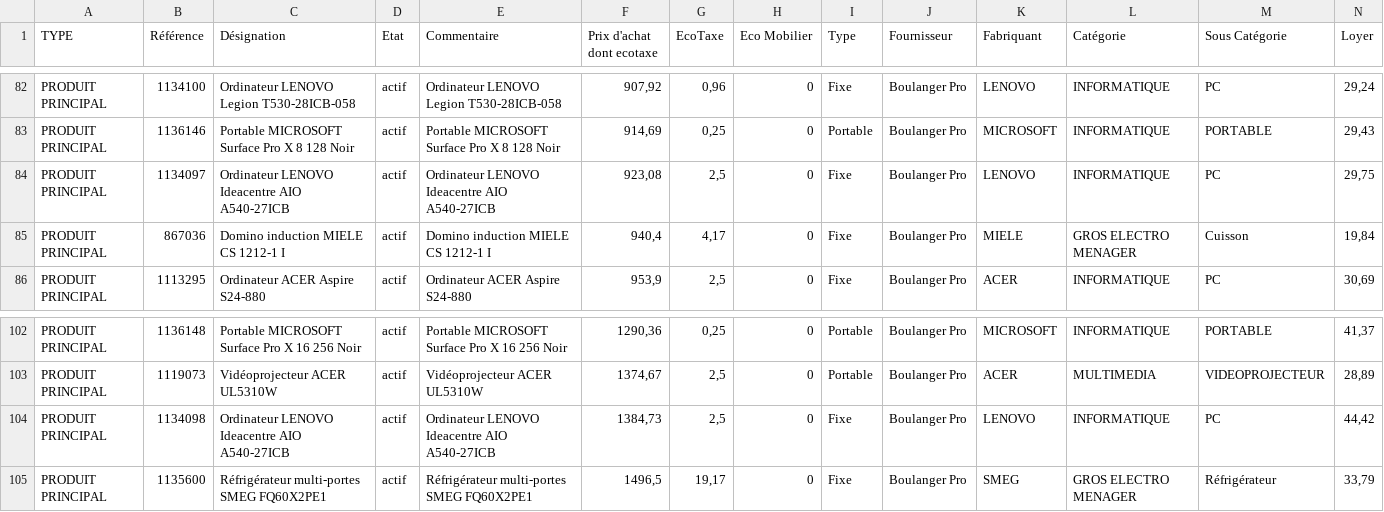
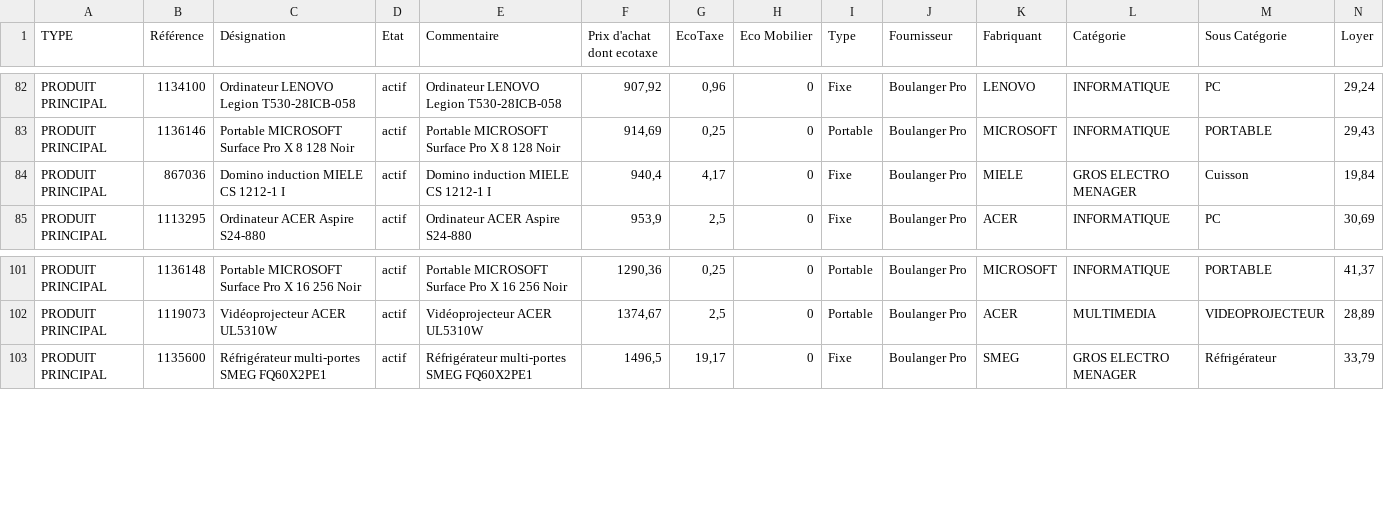
Before and after one commit to smortier59/optima, a CSV file: crontab/cleodis/boulangerpro/produit.csv, drawn as a sheet; only a part is shown, gaps mark what is left out; rows hold the shown columns only; the diff names each change by its address in the sheet, - before the commit and + after, or states it on an @@ line.

```diff
--- a/crontab/cleodis/boulangerpro/produit.csv
+++ b/crontab/cleodis/boulangerpro/produit.csv
-row 84: PRODUIT PRINCIPAL | 1134097 | Ordinateur LENOVO Ideacentre AIO A540-27ICB | actif | Ordinateur LENOVO Ideacentre AIO A540-27ICB | 923,08 | 2,5 | 0 | Fixe | Boulanger Pro | LENOVO | INFORMATIQUE | PC | 29,75
-row 104: PRODUIT PRINCIPAL | 1134098 | Ordinateur LENOVO Ideacentre AIO A540-27ICB | actif | Ordinateur LENOVO Ideacentre AIO A540-27ICB | 1384,73 | 2,5 | 0 | Fixe | Boulanger Pro | LENOVO | INFORMATIQUE | PC | 44,42
```
Also changed, not shown: crontab/cleodis/boulangerpro/ligne.csv, crontab/cleodis/boulangerpro/pack.csv.
